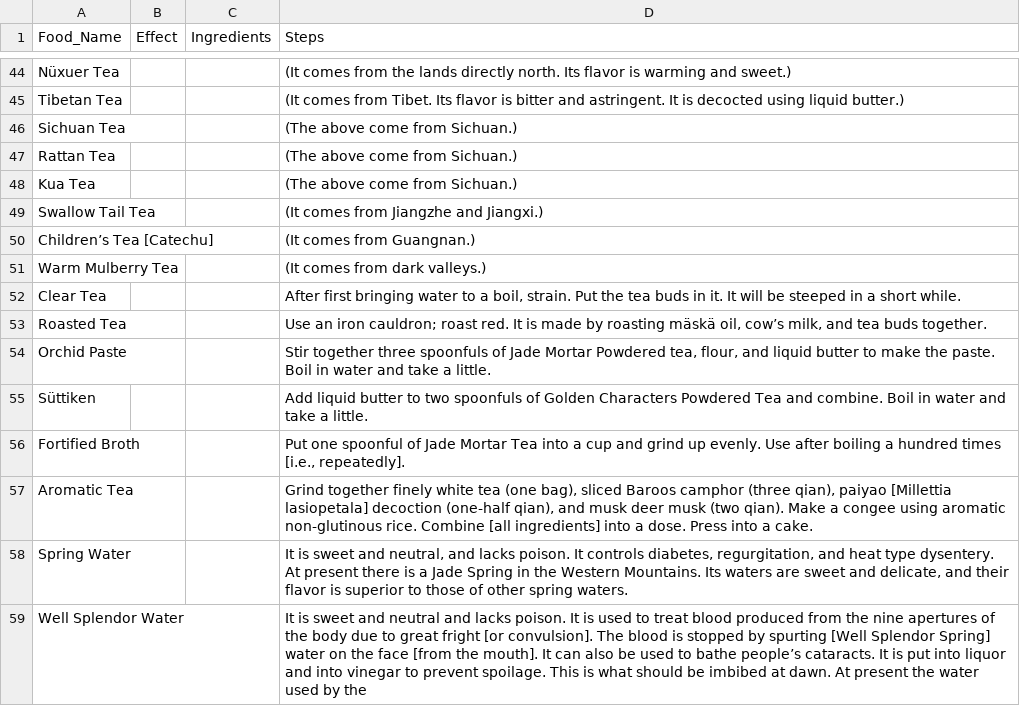
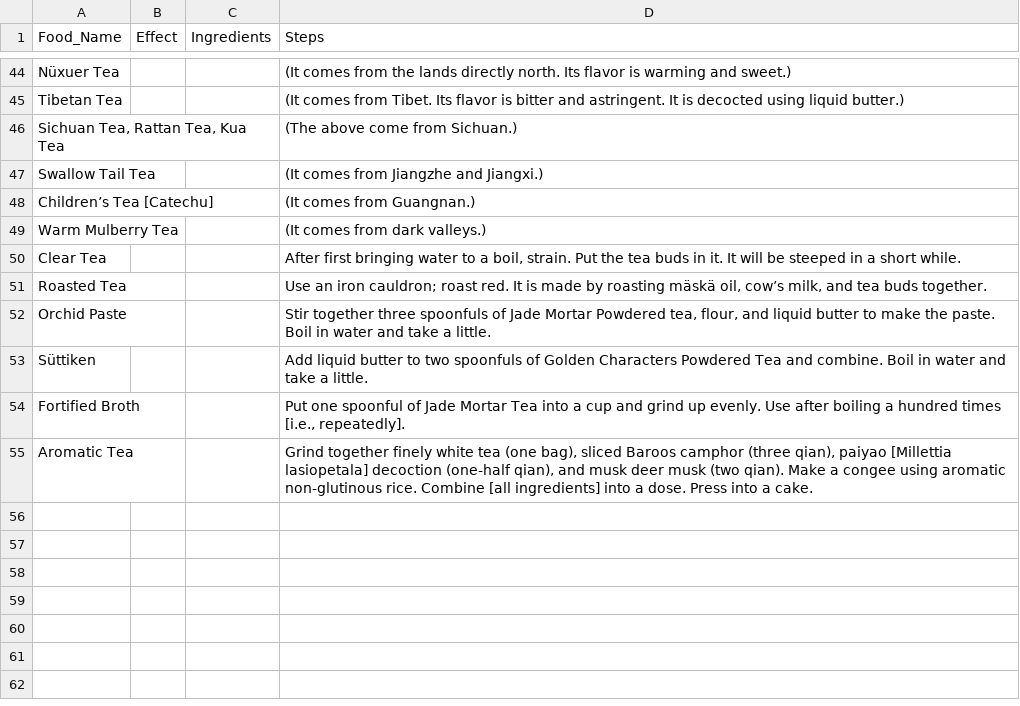
Before and after one commit to changchuntzu0618/DH405-CookingBook, a CSV file: first_clean_recipe/v1_JuanDiErZhuBanTangJian_eng.csv, drawn as a sheet; only a part is shown, gaps mark what is left out.

Commit message:
reduce recipes

```diff
--- a/first_clean_recipe/v1_JuanDiErZhuBanTangJian_eng.csv
+++ b/first_clean_recipe/v1_JuanDiErZhuBanTangJian_eng.csv
@@ -45,5 +45,3 @@ Nüxuer Tea|||(It comes from the lands directly north. Its flavor is warming an
 Tibetan Tea|||(It comes from Tibet. Its flavor is bitter and astringent. It is decocted using liquid butter.)
-Sichuan Tea|||(The above come from Sichuan.)
-Rattan Tea|||(The above come from Sichuan.)
-Kua Tea|||(The above come from Sichuan.)
+Sichuan Tea, Rattan Tea, Kua Tea|||(The above come from Sichuan.)
 Swallow Tail Tea|||(It comes from Jiangzhe and Jiangxi.)
@@ -57,3 +55 @@ Fortified Broth|||Put one spoonful of Jade Mortar Tea into a cup and grind up ev
 Aromatic Tea|||Grind together finely white tea (one bag), sliced Baroos camphor (three qian), paiyao [Millettia lasiopetala] decoction (one-half qian), and musk deer musk (two qian). Make a congee using aromatic non-glutinous rice. Combine [all ingredients] into a dose. Press into a cake.
-Spring Water|||It is sweet and neutral, and lacks poison. It controls diabetes, regurgitation, and heat type dysentery. At present there is a Jade Spring in the Western Mountains. Its waters are sweet and delicate, and their flavor is superior to those of other spring waters.
-Well Splendor Water|||It is sweet and neutral and lacks poison. It is used to treat blood produced from the nine apertures of the body due to great fright [or convulsion]. The blood is stopped by spurting [Well Splendor Spring] water on the face [from the mouth]. It can also be used to bathe people’s cataracts. It is put into liquor and into vinegar to prevent spoilage. This is what should be imbibed at dawn. At present the water used by the
```
